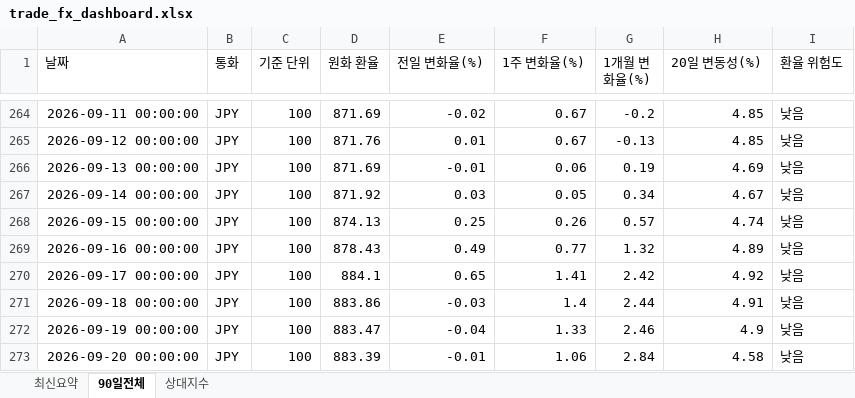
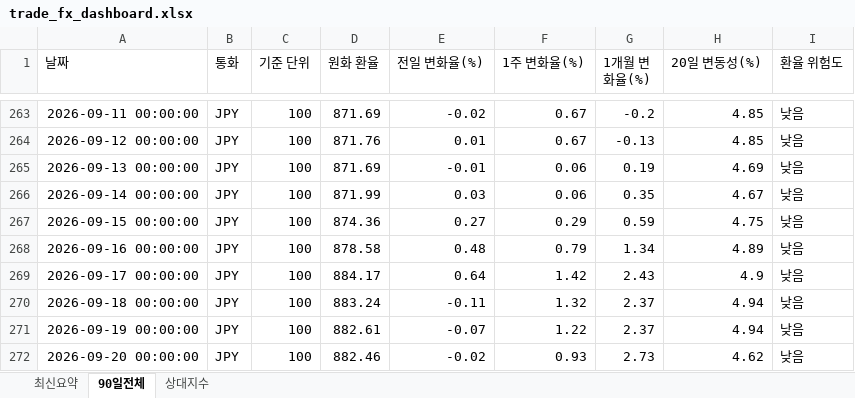
Before and after one commit to wnsdnjs867-svg/4-, an Excel workbook: trade_fx_dashboard.xlsx, sheet 90일전체, drawn as a sheet; only a part is shown, gaps mark what is left out; values as stored, in another font and other column widths than the file's, no borders; addresses are those after the commit; the diff covers the shown part only; the diff names each change by its address in the sheet, - before the commit and + after, or states it on an @@ line.

```diff
--- a/trade_fx_dashboard.xlsx (sheet 90일전체)
+++ b/trade_fx_dashboard.xlsx (sheet 90일전체)
-D266 (원화 환율): 871.92
+D266 (원화 환율): 871.99
-F266 (1주 변화율(%)): 0.05
+F266 (1주 변화율(%)): 0.06
-G266 (1개월 변화율(%)): 0.34
+G266 (1개월 변화율(%)): 0.35
-D267 (원화 환율): 874.13
+D267 (원화 환율): 874.36
-E267 (전일 변화율(%)): 0.25
+E267 (전일 변화율(%)): 0.27
-F267 (1주 변화율(%)): 0.26
+F267 (1주 변화율(%)): 0.29
-G267 (1개월 변화율(%)): 0.57
+G267 (1개월 변화율(%)): 0.59
-H267 (20일 변동성(%)): 4.74
+H267 (20일 변동성(%)): 4.75
-D268 (원화 환율): 878.43
+D268 (원화 환율): 878.58
-E268 (전일 변화율(%)): 0.49
+E268 (전일 변화율(%)): 0.48
-F268 (1주 변화율(%)): 0.77
+F268 (1주 변화율(%)): 0.79
-G268 (1개월 변화율(%)): 1.32
+G268 (1개월 변화율(%)): 1.34
-D269 (원화 환율): 884.1
+D269 (원화 환율): 884.17
-E269 (전일 변화율(%)): 0.65
+E269 (전일 변화율(%)): 0.64
-F269 (1주 변화율(%)): 1.41
+F269 (1주 변화율(%)): 1.42
-G269 (1개월 변화율(%)): 2.42
+G269 (1개월 변화율(%)): 2.43
-H269 (20일 변동성(%)): 4.92
+H269 (20일 변동성(%)): 4.9
-D270 (원화 환율): 883.86
+D270 (원화 환율): 883.24
-E270 (전일 변화율(%)): -0.03
+E270 (전일 변화율(%)): -0.11
-F270 (1주 변화율(%)): 1.4
+F270 (1주 변화율(%)): 1.32
-G270 (1개월 변화율(%)): 2.44
+G270 (1개월 변화율(%)): 2.37
-H270 (20일 변동성(%)): 4.91
+H270 (20일 변동성(%)): 4.94
-D271 (원화 환율): 883.47
+D271 (원화 환율): 882.61
-E271 (전일 변화율(%)): -0.04
+E271 (전일 변화율(%)): -0.07
-F271 (1주 변화율(%)): 1.33
+F271 (1주 변화율(%)): 1.22
-G271 (1개월 변화율(%)): 2.46
+G271 (1개월 변화율(%)): 2.37
-H271 (20일 변동성(%)): 4.9
+H271 (20일 변동성(%)): 4.94
-D272 (원화 환율): 883.39
+D272 (원화 환율): 882.46
-E272 (전일 변화율(%)): -0.01
+E272 (전일 변화율(%)): -0.02
-F272 (1주 변화율(%)): 1.06
+F272 (1주 변화율(%)): 0.93
-G272 (1개월 변화율(%)): 2.84
+G272 (1개월 변화율(%)): 2.73
-H272 (20일 변동성(%)): 4.58
+H272 (20일 변동성(%)): 4.62
```
Also changed, not shown: 4 added rows, 4 removed rows and 25 edited cells elsewhere in this sheet, sheet 상대지수, sheet 최신요약, 1 other file.
